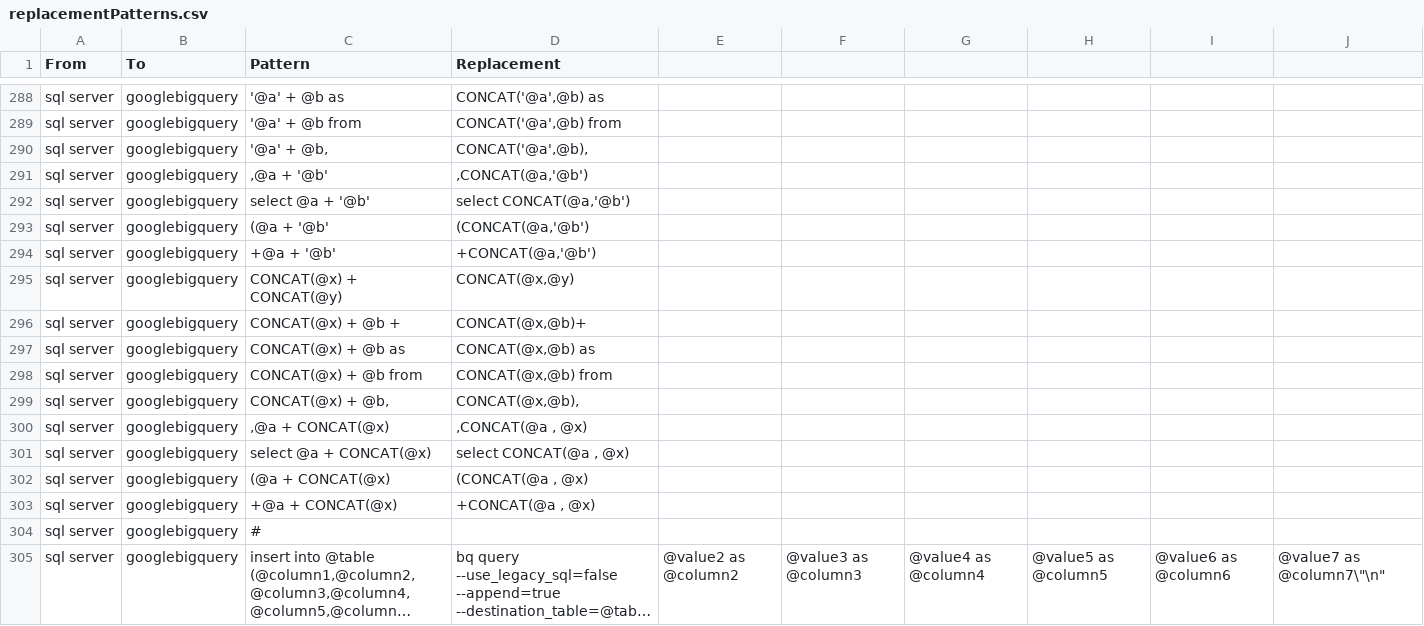
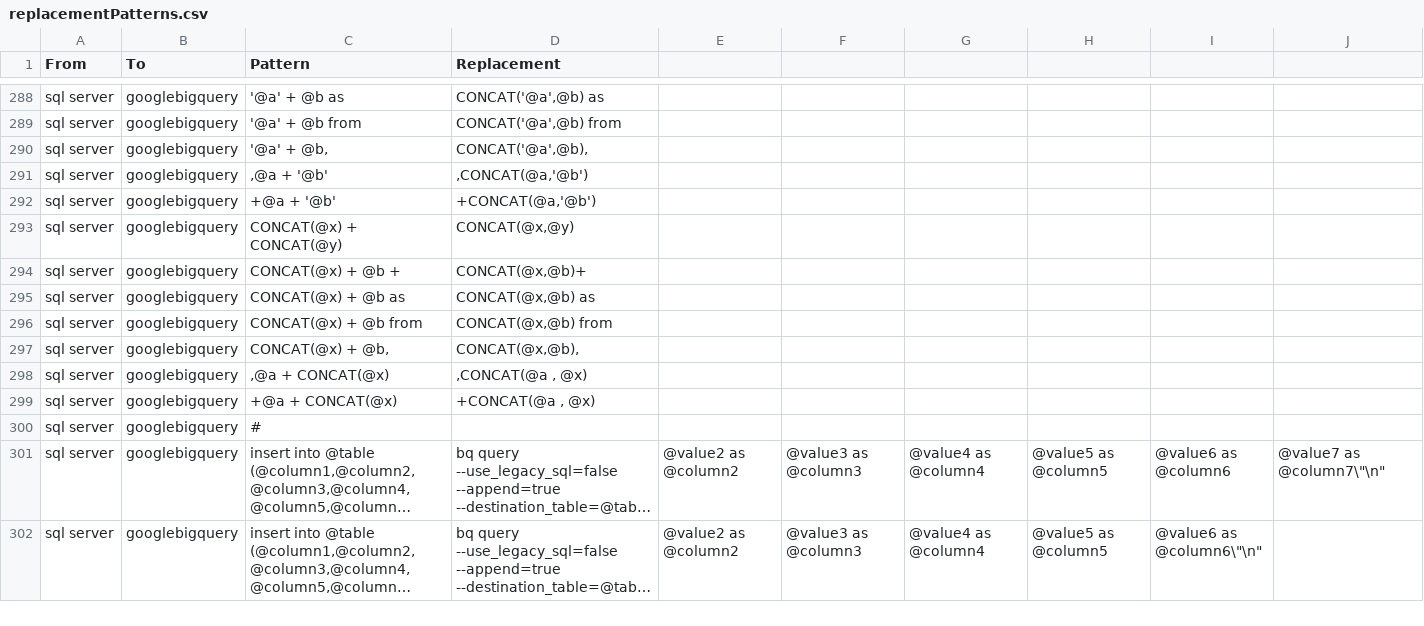
Before and after one commit to OHDSI/SqlRender, a CSV file: inst/csv/replacementPatterns.csv, drawn as a sheet; only a part is shown, gaps mark what is left out; the shorter side is filled out with more unchanged rows; long unchanged cells end in ….

Commit message:
concat

```diff
--- a/inst/csv/replacementPatterns.csv
+++ b/inst/csv/replacementPatterns.csv
@@ -291,4 +291,2 @@ From,To,Pattern,Replacement
 "sql server","googlebigquery",",@a + '@b'",",CONCAT(@a,'@b')"
-"sql server","googlebigquery","select @a + '@b'","select CONCAT(@a,'@b')"
-"sql server","googlebigquery","(@a + '@b'","(CONCAT(@a,'@b')"
 "sql server","googlebigquery","+@a + '@b'","+CONCAT(@a,'@b')"
@@ -300,4 +298,2 @@ From,To,Pattern,Replacement
 "sql server","googlebigquery",",@a + CONCAT(@x)",",CONCAT(@a , @x)"
-"sql server","googlebigquery","select @a + CONCAT(@x)","select CONCAT(@a , @x)"
-"sql server","googlebigquery","(@a + CONCAT(@x)","(CONCAT(@a , @x)"
 "sql server","googlebigquery","+@a + CONCAT(@x)","+CONCAT(@a , @x)"
```
